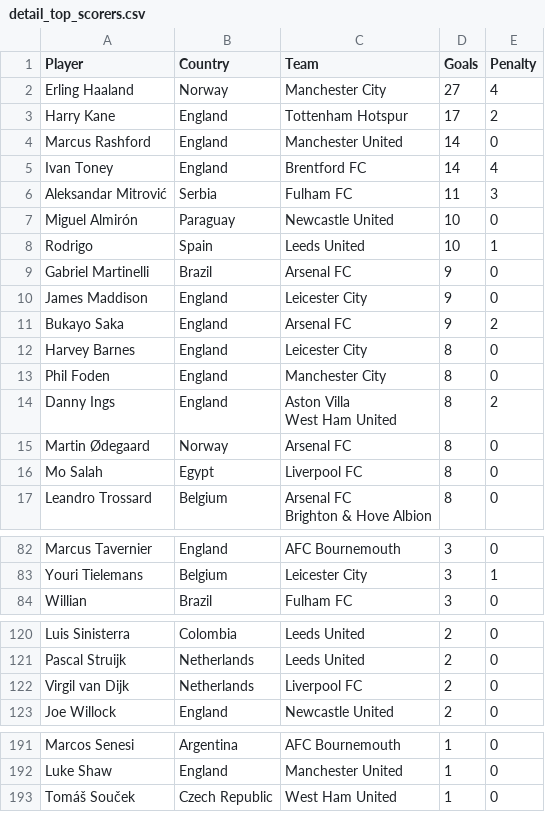
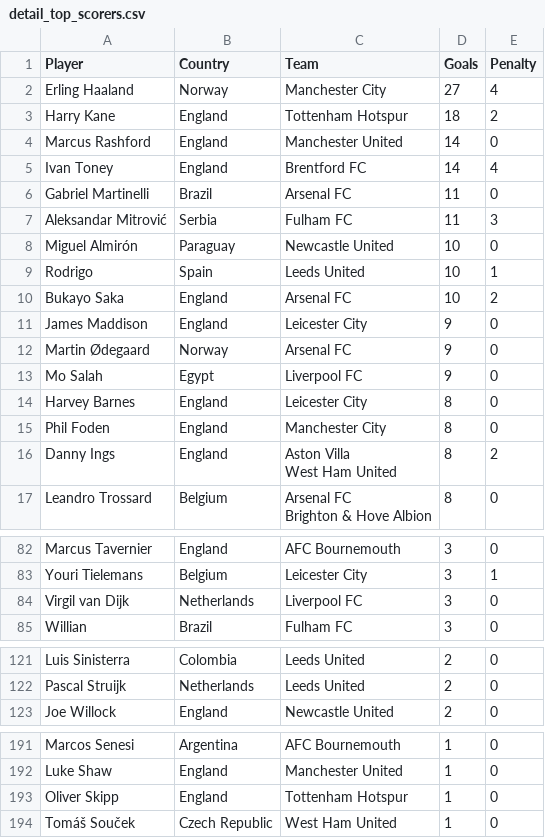
Before and after one commit to George-Michael-Dagogo/Premier_League_Stats, a CSV file: csv_dir/detail_top_scorers.csv, drawn as a sheet; only a part is shown, gaps mark what is left out.

```diff
--- a/csv_dir/detail_top_scorers.csv
+++ b/csv_dir/detail_top_scorers.csv
@@ -2,5 +2,6 @@ Player,Country,Team,Goals,Penalty
 Erling Haaland,Norway,Manchester City ,27,4
-Harry Kane,England,Tottenham Hotspur ,17,2
+Harry Kane,England,Tottenham Hotspur ,18,2
 Marcus Rashford,England,Manchester United ,14,0
 Ivan Toney,England,Brentford FC ,14,4
+ Gabriel Martinelli,Brazil,Arsenal FC ,11,0
 Aleksandar Mitrović,Serbia,Fulham FC ,11,3
@@ -8,5 +9,6 @@ Miguel Almirón,Paraguay,Newcastle United ,10,0
  Rodrigo,Spain,Leeds United ,10,1
- Gabriel Martinelli,Brazil,Arsenal FC ,9,0
+Bukayo Saka,England,Arsenal FC ,10,2
 James Maddison,England,Leicester City ,9,0
-Bukayo Saka,England,Arsenal FC ,9,2
+Martin Ødegaard,Norway,Arsenal FC ,9,0
+Mo Salah,Egypt,Liverpool FC ,9,0
 Harvey Barnes,England,Leicester City ,8,0
@@ -15,4 +17,2 @@ Danny Ings,England,"Aston Villa
 West Ham United ",8,2
-Martin Ødegaard,Norway,Arsenal FC ,8,0
-Mo Salah,Egypt,Liverpool FC ,8,0
 Leandro Trossard,Belgium,"Arsenal FC
@@ -86,2 +86,3 @@ Marcus Tavernier,England,AFC Bournemouth ,3,0
 Youri Tielemans,Belgium,Leicester City ,3,1
+Virgil van Dijk,Netherlands,Liverpool FC ,3,0
  Willian,Brazil,Fulham FC ,3,0
@@ -127,3 +128,2 @@ Luis Sinisterra,Colombia,Leeds United ,2,0
 Pascal Struijk,Netherlands,Leeds United ,2,0
-Virgil van Dijk,Netherlands,Liverpool FC ,2,0
 Joe Willock,England,Newcastle United ,2,0
@@ -202,2 +202,3 @@ Marcos Senesi,Argentina,AFC Bournemouth ,1,0
 Luke Shaw,England,Manchester United ,1,0
+Oliver Skipp,England,Tottenham Hotspur ,1,0
 Tomáš Souček,Czech Republic,West Ham United ,1,0
```
Also changed, not shown: csv_dir/all_time_table.csv, csv_dir/assists.csv, 2 other files.
